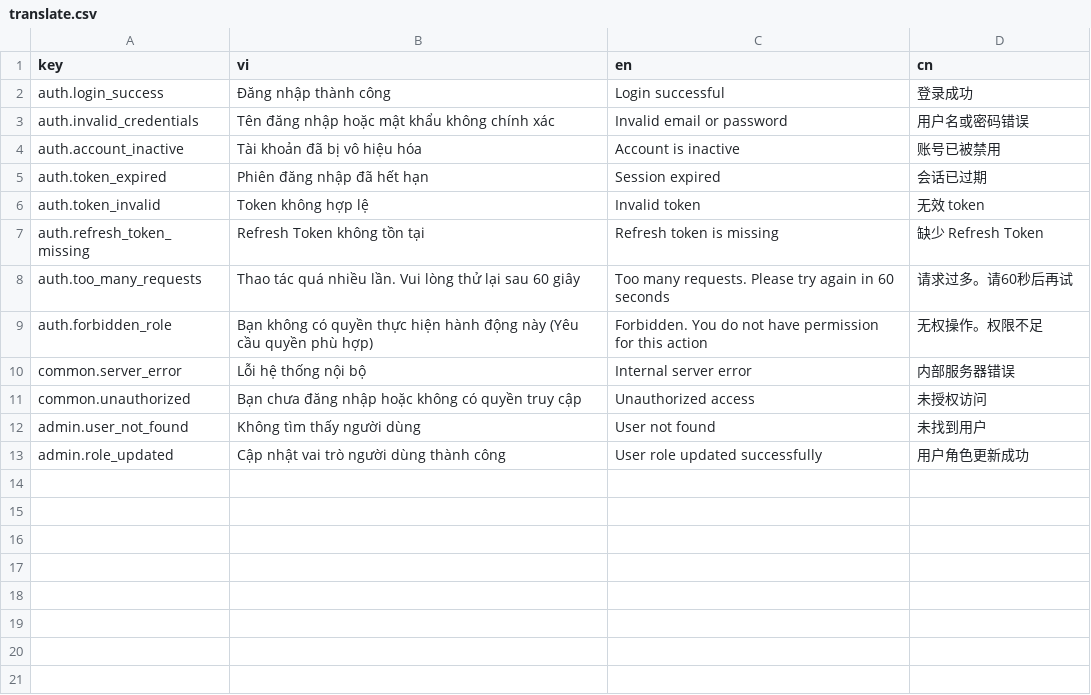
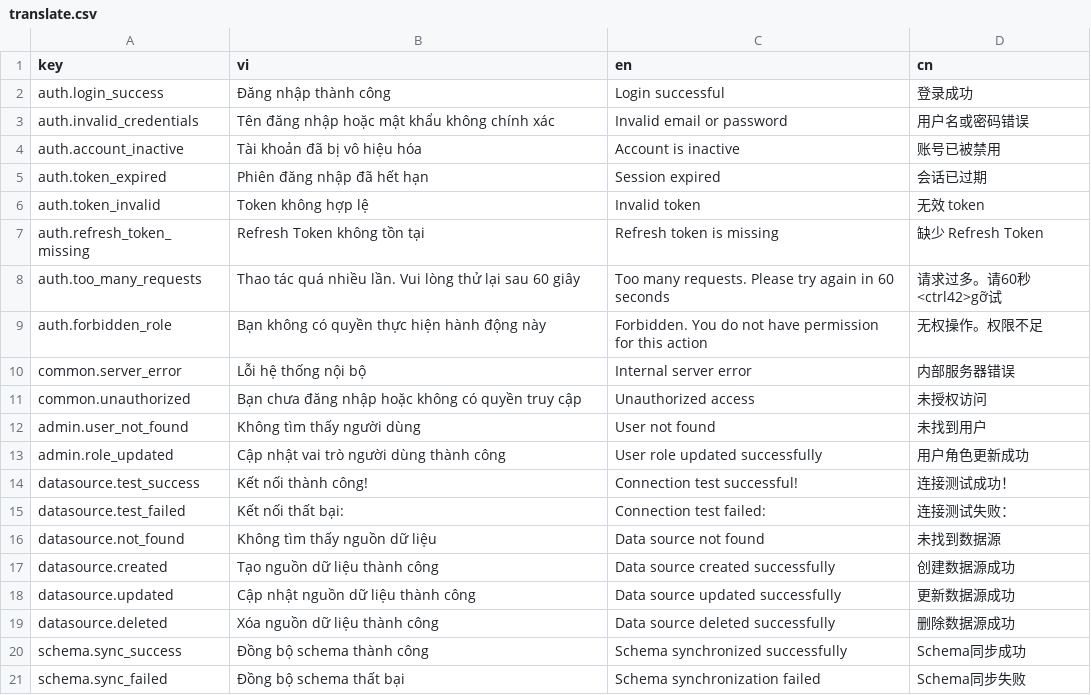
Before and after one commit to huynhngoanhthai/LupBI, a CSV file: i18n/api/translate.csv, drawn as a sheet.

```diff
--- a/i18n/api/translate.csv
+++ b/i18n/api/translate.csv
@@ -7,4 +7,4 @@ auth.token_invalid,Token không hợp lệ,Invalid token,无效 token
 auth.refresh_token_missing,Refresh Token không tồn tại,Refresh token is missing,缺少 Refresh Token
-auth.too_many_requests,Thao tác quá nhiều lần. Vui lòng thử lại sau 60 giây,Too many requests. Please try again in 60 seconds,请求过多。请60秒后再试
-auth.forbidden_role,Bạn không có quyền thực hiện hành động này (Yêu cầu quyền phù hợp),Forbidden. You do not have permission for this action,无权操作。权限不足
+auth.too_many_requests,Thao tác quá nhiều lần. Vui lòng thử lại sau 60 giây,Too many requests. Please try again in 60 seconds,请求过多。请60秒<ctrl42>gỡ试
+auth.forbidden_role,Bạn không có quyền thực hiện hành động này,Forbidden. You do not have permission for this action,无权操作。权限不足
 common.server_error,Lỗi hệ thống nội bộ,Internal server error,内部服务器错误
@@ -13 +13,9 @@ admin.user_not_found,Không tìm thấy người dùng,User not found,未找到
 admin.role_updated,Cập nhật vai trò người dùng thành công,User role updated successfully,用户角色更新成功
+datasource.test_success,Kết nối thành công!,Connection test successful!,连接测试成功！
+datasource.test_failed,Kết nối thất bại: ,Connection test failed: ,连接测试失败：
+datasource.not_found,Không tìm thấy nguồn dữ liệu,Data source not found,未找到数据源
+datasource.created,Tạo nguồn dữ liệu thành công,Data source created successfully,创建数据源成功
+datasource.updated,Cập nhật nguồn dữ liệu thành công,Data source updated successfully,更新数据源成功
+datasource.deleted,Xóa nguồn dữ liệu thành công,Data source deleted successfully,删除数据源成功
+schema.sync_success,Đồng bộ schema thành công,Schema synchronized successfully,Schema同步成功
+schema.sync_failed,Đồng bộ schema thất bại,Schema synchronization failed,Schema同步失败
```
Also changed, not shown: i18n/web/translate.csv, 35 other files.
